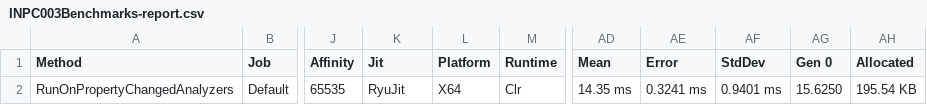
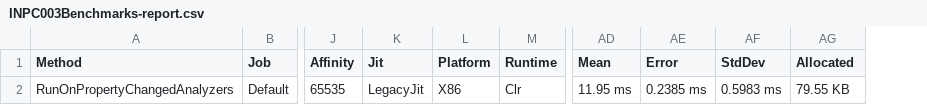
Before and after one commit to DotNetAnalyzers/PropertyChangedAnalyzers, a CSV file: PropertyChangedAnalyzers.Benchmarks/BenchmarkDotNet.Artifacts/results/INPC003Benchmarks-report.csv, drawn as a sheet; only a part is shown, gaps mark what is left out; removed rows and columns are numbered as before the commit, all else as after; the diff names each change by its address in the sheet, - before the commit and + after, or states it on an @@ line.

Commit message:
Rerun benchmarks.

```diff
--- a/PropertyChangedAnalyzers.Benchmarks/BenchmarkDotNet.Artifacts/results/INPC003Benchmarks-report.csv
+++ b/PropertyChangedAnalyzers.Benchmarks/BenchmarkDotNet.Artifacts/results/INPC003Benchmarks-report.csv
-column AG (Gen 0), row 2: 15.6250
-K2 (Jit): RyuJit
+K2 (Jit): LegacyJit
-L2 (Platform): X64
+L2 (Platform): X86
-AD2 (Mean): 14.35 ms
+AD2 (Mean): 11.95 ms
-AE2 (Error): 0.3241 ms
+AE2 (Error): 0.2385 ms
-AF2 (StdDev): 0.9401 ms
+AF2 (StdDev): 0.5983 ms
-AG2 (Allocated): 195.54 KB
+AG2 (Allocated): 79.55 KB
```
Also changed, not shown: PropertyChangedAnalyzers.Benchmarks/BenchmarkDotNet.Artifacts/results/INPC002Benchmarks-report.csv, PropertyChangedAnalyzers.Benchmarks/BenchmarkDotNet.Artifacts/results/INPC005Benchmarks-report.csv, 53 other files.
